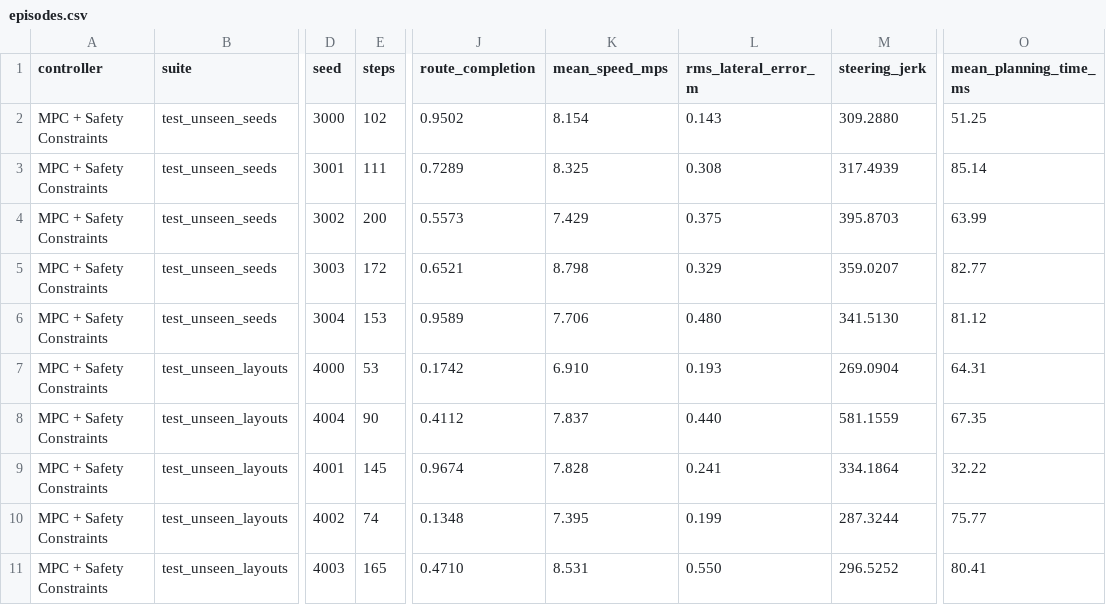
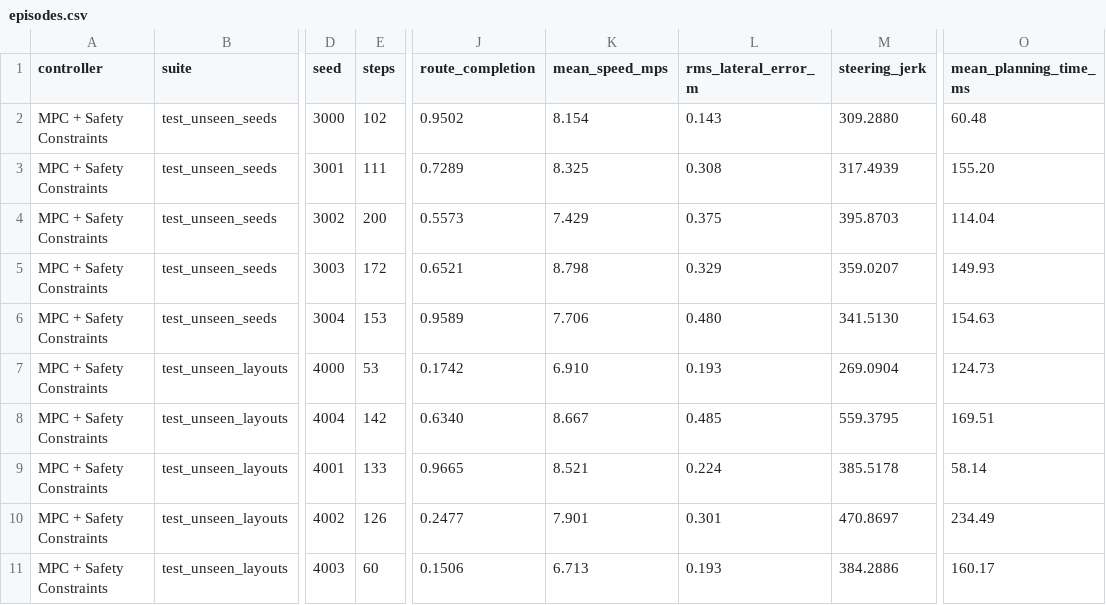
Before and after one commit to okBhavya/Action-Conditioned-World-Models-Predictive-Control-for-Autonomous-Driving, a CSV file: results/final/ablation_a/episodes.csv, drawn as a sheet; only a part is shown, gaps mark what is left out; the diff covers the shown part only; the diff names each change by its address in the sheet, - before the commit and + after, or states it on an @@ line.

```diff
--- a/results/final/ablation_a/episodes.csv
+++ b/results/final/ablation_a/episodes.csv
-O2 (mean_planning_time_ms): 51.25
+O2 (mean_planning_time_ms): 60.48
-O3 (mean_planning_time_ms): 85.14
+O3 (mean_planning_time_ms): 155.20
-O4 (mean_planning_time_ms): 63.99
+O4 (mean_planning_time_ms): 114.04
-O5 (mean_planning_time_ms): 82.77
+O5 (mean_planning_time_ms): 149.93
-O6 (mean_planning_time_ms): 81.12
+O6 (mean_planning_time_ms): 154.63
-O7 (mean_planning_time_ms): 64.31
+O7 (mean_planning_time_ms): 124.73
-E8 (steps): 90
+E8 (steps): 142
-J8 (route_completion): 0.4112
+J8 (route_completion): 0.6340
-K8 (mean_speed_mps): 7.837
+K8 (mean_speed_mps): 8.667
-L8 (rms_lateral_error_m): 0.440
+L8 (rms_lateral_error_m): 0.485
-M8 (steering_jerk): 581.1559
+M8 (steering_jerk): 559.3795
-O8 (mean_planning_time_ms): 67.35
+O8 (mean_planning_time_ms): 169.51
-E9 (steps): 145
+E9 (steps): 133
-J9 (route_completion): 0.9674
+J9 (route_completion): 0.9665
-K9 (mean_speed_mps): 7.828
+K9 (mean_speed_mps): 8.521
-L9 (rms_lateral_error_m): 0.241
+L9 (rms_lateral_error_m): 0.224
-M9 (steering_jerk): 334.1864
+M9 (steering_jerk): 385.5178
-O9 (mean_planning_time_ms): 32.22
+O9 (mean_planning_time_ms): 58.14
-E10 (steps): 74
+E10 (steps): 126
-J10 (route_completion): 0.1348
+J10 (route_completion): 0.2477
-K10 (mean_speed_mps): 7.395
+K10 (mean_speed_mps): 7.901
-L10 (rms_lateral_error_m): 0.199
+L10 (rms_lateral_error_m): 0.301
-M10 (steering_jerk): 287.3244
+M10 (steering_jerk): 470.8697
-O10 (mean_planning_time_ms): 75.77
+O10 (mean_planning_time_ms): 234.49
-E11 (steps): 165
+E11 (steps): 60
-J11 (route_completion): 0.4710
+J11 (route_completion): 0.1506
-K11 (mean_speed_mps): 8.531
+K11 (mean_speed_mps): 6.713
-L11 (rms_lateral_error_m): 0.550
+L11 (rms_lateral_error_m): 0.193
-M11 (steering_jerk): 296.5252
+M11 (steering_jerk): 384.2886
-O11 (mean_planning_time_ms): 80.41
+O11 (mean_planning_time_ms): 160.17
```
Also changed, not shown: 60 edited cells elsewhere in this file, 11 other files.
